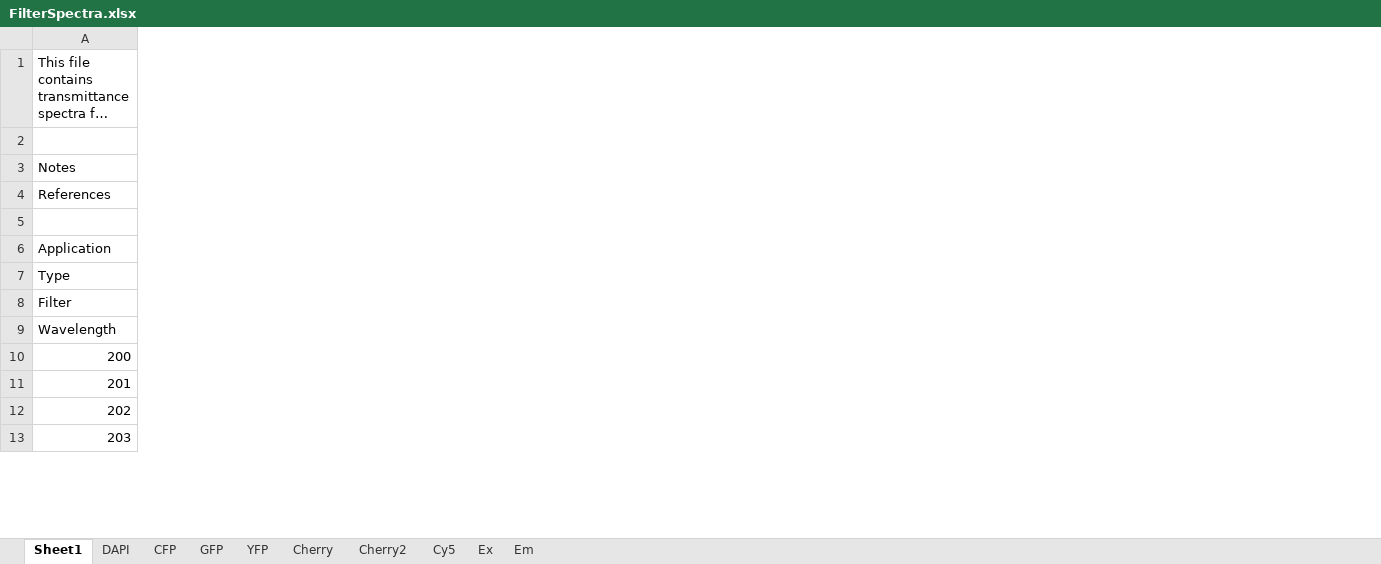
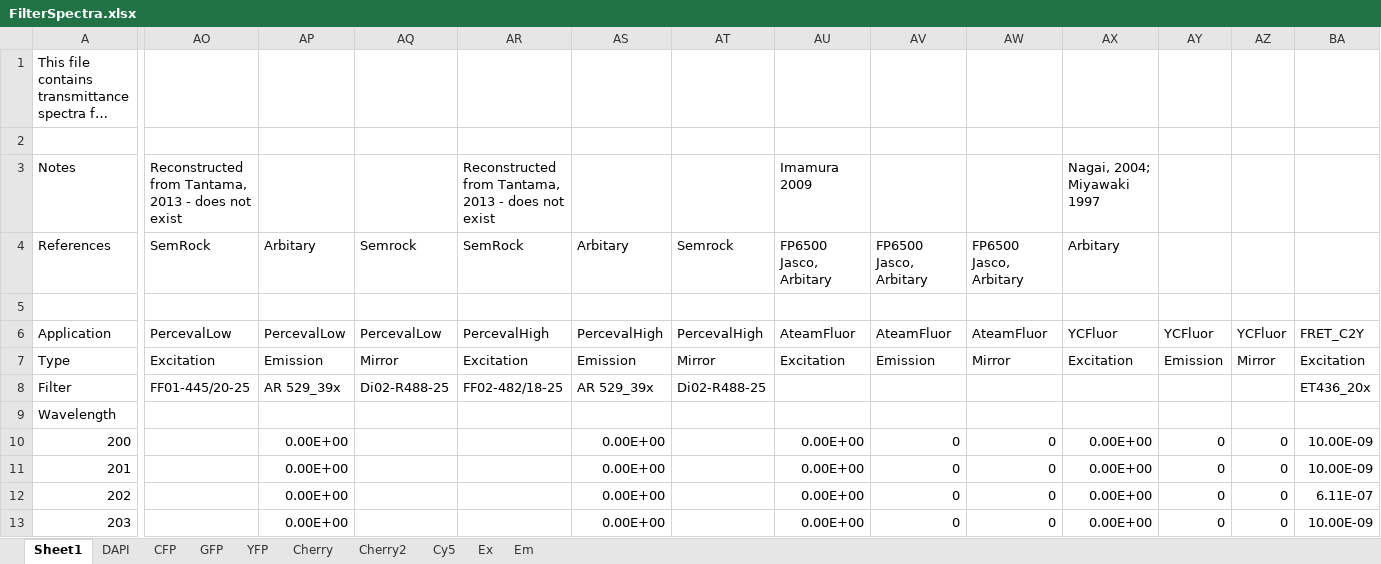
Before and after one commit to mpargett/Albeck-Image-Analysis, an Excel workbook: FilterSpectra.xlsx, sheet Sheet1, drawn as a sheet; only a part is shown, gaps mark what is left out; long unchanged cells end in …; values as stored, in another font and other column widths than the file's, no borders; conditional formats not drawn; the diff covers the shown part only; the diff names each change by its address in the sheet, - before the commit and + after, or states it on an @@ line.

```diff
--- a/FilterSpectra.xlsx (sheet Sheet1)
+++ b/FilterSpectra.xlsx (sheet Sheet1)
+column AO, rows 3-8: Reconstructed from Tantama, 2013 - does not exist | SemRock |  | PercevalLow | Excitation | FF01-445/20-25
+column AP, rows 4-13: Arbitary |  | PercevalLow | Emission | AR 529_39x |  | 0.00E+00 | 0.00E+00 | 0.00E+00 | 0.00E+00
+column AQ, rows 4-8: Semrock |  | PercevalLow | Mirror | Di02-R488-25
+column AR, rows 3-8: Reconstructed from Tantama, 2013 - does not exist | SemRock |  | PercevalHigh | Excitation | FF02-482/18-25
+column AS, rows 4-13: Arbitary |  | PercevalHigh | Emission | AR 529_39x |  | 0.00E+00 | 0.00E+00 | 0.00E+00 | 0.00E+00
+column AT, rows 4-8: Semrock |  | PercevalHigh | Mirror | Di02-R488-25
+column AU, rows 3-13: Imamura 2009 | FP6500 Jasco, Arbitary |  | AteamFluor | Excitation |  |  | 0.00E+00 | 0.00E+00 | 0.00E+00 | 0.00E+00
+column AV, rows 4-13: FP6500 Jasco, Arbitary |  | AteamFluor | Emission |  |  | 0 | 0 | 0 | 0
+column AW, rows 4-13: FP6500 Jasco, Arbitary |  | AteamFluor | Mirror |  |  | 0 | 0 | 0 | 0
+column AX, rows 3-13: Nagai, 2004; Miyawaki 1997 | Arbitary |  | YCFluor | Excitation |  |  | 0.00E+00 | 0.00E+00 | 0.00E+00 | 0.00E+00
+column AY, rows 6-13: YCFluor | Emission |  |  | 0 | 0 | 0 | 0
+column AZ, rows 6-13: YCFluor | Mirror |  |  | 0 | 0 | 0 | 0
+column BA, rows 6-13: FRET_C2Y | Excitation | ET436_20x |  | 10.00E-09 | 10.00E-09 | 6.11E-07 | 10.00E-09
```
Also changed, not shown: 2 added columns elsewhere in this sheet, charts or pictures, FluorophoreProps.xlsx, FluorophoreSpectra.xlsx, 6 other files.
